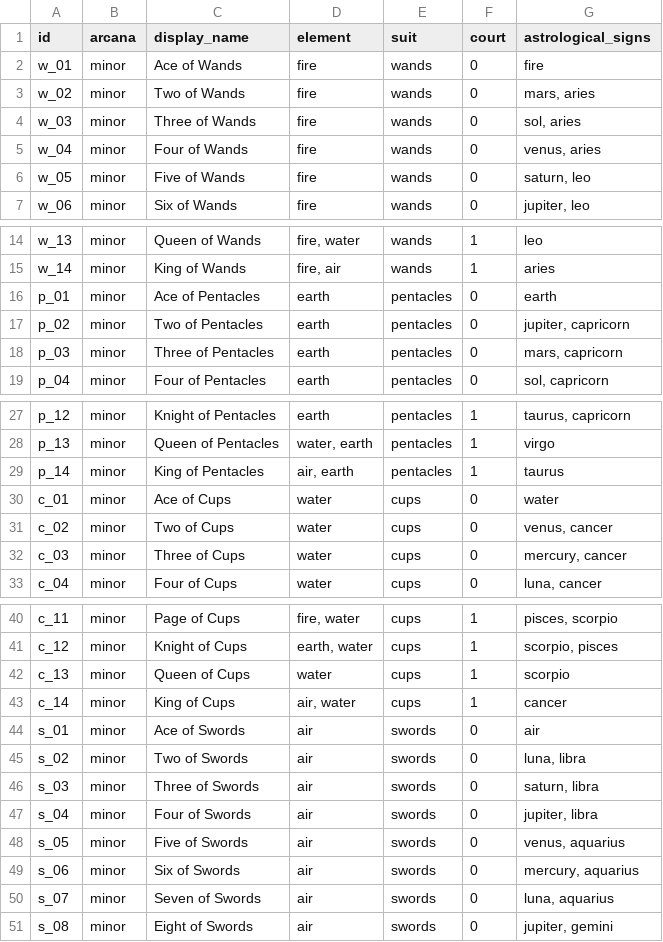
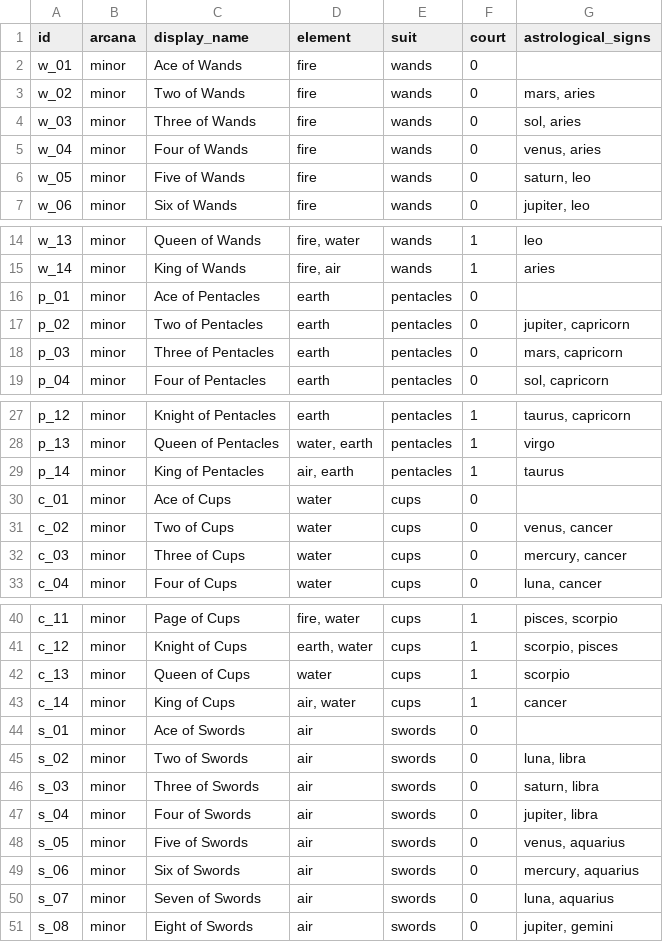
Before and after one commit to daxadax/tarot_backend, a CSV file: data/cards.csv, drawn as a sheet; only a part is shown, gaps mark what is left out.

Commit message:
Remove elements from astrological signs

```diff
--- a/data/cards.csv
+++ b/data/cards.csv
@@ -1,3 +1,3 @@
 "id","arcana","display_name","element","suit","court","astrological_signs"
-"w_01","minor","Ace of Wands","fire","wands","0","fire"
+"w_01","minor","Ace of Wands","fire","wands","0",""
 "w_02","minor","Two of Wands","fire","wands","0","mars, aries"
@@ -15,3 +15,3 @@
 "w_14","minor","King of Wands","fire, air","wands","1","aries"
-"p_01","minor","Ace of Pentacles","earth","pentacles","0","earth"
+"p_01","minor","Ace of Pentacles","earth","pentacles","0",""
 "p_02","minor","Two of Pentacles","earth","pentacles","0","jupiter, capricorn"
@@ -29,3 +29,3 @@
 "p_14","minor","King of Pentacles","air, earth","pentacles","1","taurus"
-"c_01","minor","Ace of Cups","water","cups","0","water"
+"c_01","minor","Ace of Cups","water","cups","0",""
 "c_02","minor","Two of Cups","water","cups","0","venus, cancer"
@@ -43,3 +43,3 @@
 "c_14","minor","King of Cups","air, water","cups","1","cancer"
-"s_01","minor","Ace of Swords","air","swords","0","air"
+"s_01","minor","Ace of Swords","air","swords","0",""
 "s_02","minor","Two of Swords","air","swords","0","luna, libra"
```
